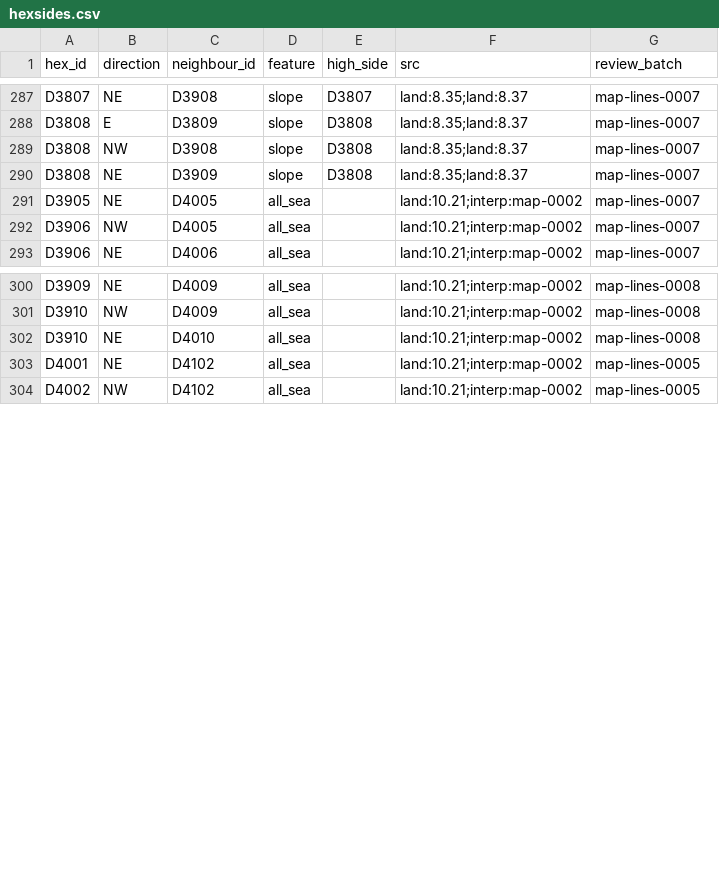
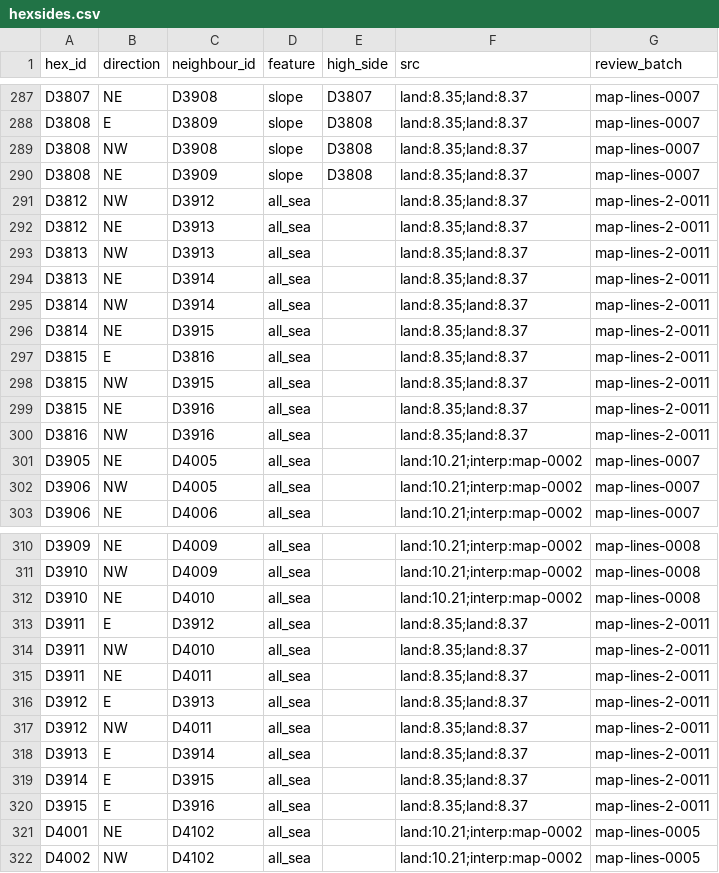
Before and after one commit to Maurdekye/neo-sandtable, a CSV file: data/map/hexsides.csv, drawn as a sheet; only a part is shown, gaps mark what is left out.

Commit message:
map: review final eastern corridor edges and connected track strip

```diff
--- a/data/map/hexsides.csv
+++ b/data/map/hexsides.csv
@@ -290,2 +290,12 @@ D3808,NW,D3908,slope,D3808,land:8.35;land:8.37,map-lines-0007
 D3808,NE,D3909,slope,D3808,land:8.35;land:8.37,map-lines-0007
+D3812,NW,D3912,all_sea,,land:8.35;land:8.37,map-lines-2-0011
+D3812,NE,D3913,all_sea,,land:8.35;land:8.37,map-lines-2-0011
+D3813,NW,D3913,all_sea,,land:8.35;land:8.37,map-lines-2-0011
+D3813,NE,D3914,all_sea,,land:8.35;land:8.37,map-lines-2-0011
+D3814,NW,D3914,all_sea,,land:8.35;land:8.37,map-lines-2-0011
+D3814,NE,D3915,all_sea,,land:8.35;land:8.37,map-lines-2-0011
+D3815,E,D3816,all_sea,,land:8.35;land:8.37,map-lines-2-0011
+D3815,NW,D3915,all_sea,,land:8.35;land:8.37,map-lines-2-0011
+D3815,NE,D3916,all_sea,,land:8.35;land:8.37,map-lines-2-0011
+D3816,NW,D3916,all_sea,,land:8.35;land:8.37,map-lines-2-0011
 D3905,NE,D4005,all_sea,,land:10.21;interp:map-0002,map-lines-0007
@@ -302,2 +312,10 @@ D3910,NW,D4009,all_sea,,land:10.21;interp:map-0002,map-lines-0008
 D3910,NE,D4010,all_sea,,land:10.21;interp:map-0002,map-lines-0008
+D3911,E,D3912,all_sea,,land:8.35;land:8.37,map-lines-2-0011
+D3911,NW,D4010,all_sea,,land:8.35;land:8.37,map-lines-2-0011
+D3911,NE,D4011,all_sea,,land:8.35;land:8.37,map-lines-2-0011
+D3912,E,D3913,all_sea,,land:8.35;land:8.37,map-lines-2-0011
+D3912,NW,D4011,all_sea,,land:8.35;land:8.37,map-lines-2-0011
+D3913,E,D3914,all_sea,,land:8.35;land:8.37,map-lines-2-0011
+D3914,E,D3915,all_sea,,land:8.35;land:8.37,map-lines-2-0011
+D3915,E,D3916,all_sea,,land:8.35;land:8.37,map-lines-2-0011
 D4001,NE,D4102,all_sea,,land:10.21;interp:map-0002,map-lines-0005
```
Also changed, not shown: data/map/line_features.csv, 5 other files.
